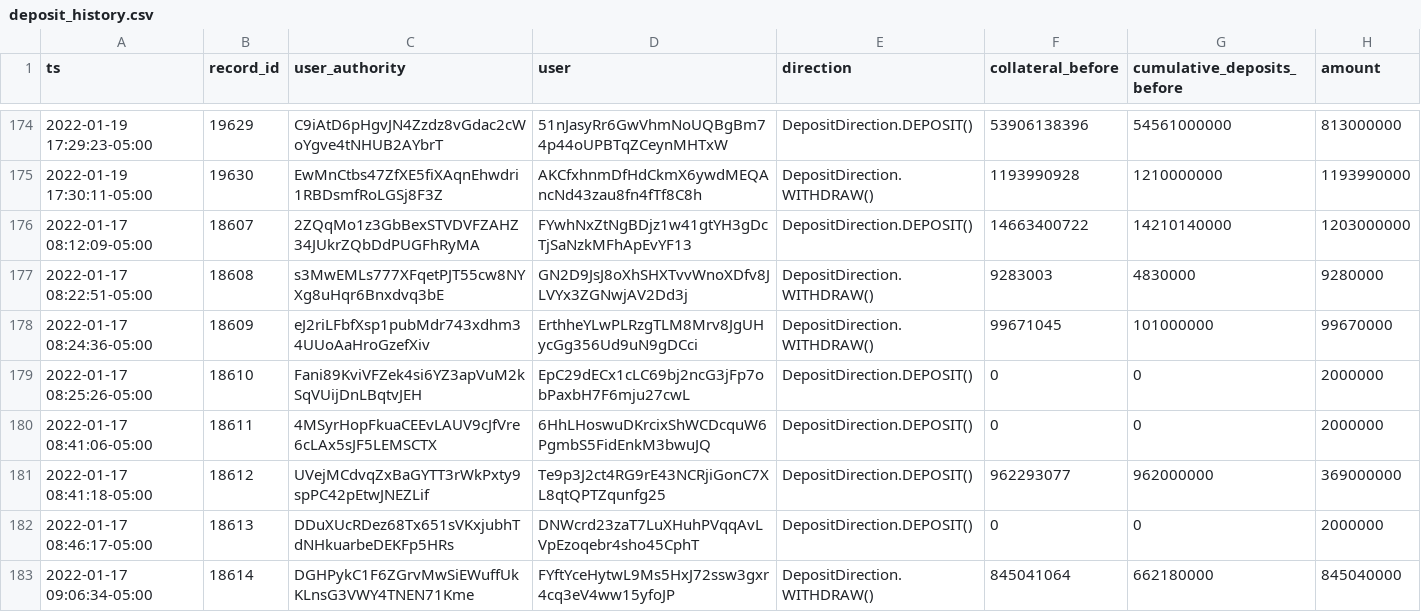
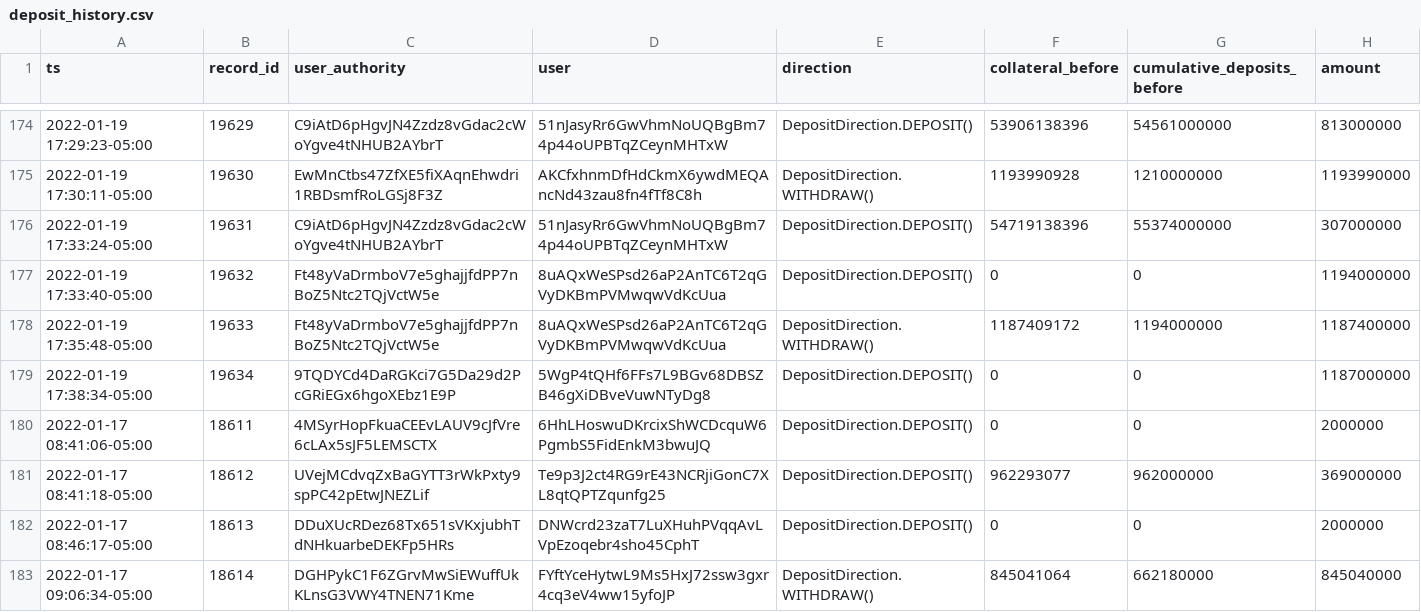
Before and after one commit to 0xbigz/drift-flat-data, a CSV file: data/deposit_history.csv, drawn as a sheet; only a part is shown, gaps mark what is left out; removed rows and columns are numbered as before the commit, all else as after; the diff names each change by its address in the sheet, - before the commit and + after, or states it on an @@ line.

```diff
--- a/data/deposit_history.csv
+++ b/data/deposit_history.csv
-row 176: 2022-01-17 08:12:09-05:00 | 18607 | 2ZQqMo1z3GbBexSTVDVFZAHZ34JUkrZQbDdPUGFhRyMA | FYwhNxZtNgBDjz1w41gtYH3gDcTjSaNzkMFhApEvYF13 | DepositDirection.DEPOSIT() | 14663400722 | 14210140000 | 1203000000
-row 177: 2022-01-17 08:22:51-05:00 | 18608 | s3MwEMLs777XFqetPJT55cw8NYXg8uHqr6Bnxdvq3bE | GN2D9JsJ8oXhSHXTvvWnoXDfv8JLVYx3ZGNwjAV2Dd3j | DepositDirection.WITHDRAW() | 9283003 | 4830000 | 9280000
-row 178: 2022-01-17 08:24:36-05:00 | 18609 | eJ2riLFbfXsp1pubMdr743xdhm34UUoAaHroGzefXiv | ErthheYLwPLRzgTLM8Mrv8JgUHycGg356Ud9uN9gDCci | DepositDirection.WITHDRAW() | 99671045 | 101000000 | 99670000
-row 179: 2022-01-17 08:25:26-05:00 | 18610 | Fani89KviVFZek4si6YZ3apVuM2kSqVUijDnLBqtvJEH | EpC29dECx1cLC69bj2ncG3jFp7obPaxbH7F6mju27cwL | DepositDirection.DEPOSIT() | 0 | 0 | 2000000
+row 176: 2022-01-19 17:33:24-05:00 | 19631 | C9iAtD6pHgvJN4Zzdz8vGdac2cWoYgve4tNHUB2AYbrT | 51nJasyRr6GwVhmNoUQBgBm74p44oUPBTqZCeynMHTxW | DepositDirection.DEPOSIT() | 54719138396 | 55374000000 | 307000000
+row 177: 2022-01-19 17:33:40-05:00 | 19632 | Ft48yVaDrmboV7e5ghajjfdPP7nBoZ5Ntc2TQjVctW5e | 8uAQxWeSPsd26aP2AnTC6T2qGVyDKBmPVMwqwVdKcUua | DepositDirection.DEPOSIT() | 0 | 0 | 1194000000
+row 178: 2022-01-19 17:35:48-05:00 | 19633 | Ft48yVaDrmboV7e5ghajjfdPP7nBoZ5Ntc2TQjVctW5e | 8uAQxWeSPsd26aP2AnTC6T2qGVyDKBmPVMwqwVdKcUua | DepositDirection.WITHDRAW() | 1187409172 | 1194000000 | 1187400000
+row 179: 2022-01-19 17:38:34-05:00 | 19634 | 9TQDYCd4DaRGKci7G5Da29d2PcGRiEGx6hgoXEbz1E9P | 5WgP4tQHf6FFs7L9BGv68DBSZB46gXiDBveVuwNTyDg8 | DepositDirection.DEPOSIT() | 0 | 0 | 1187000000
```
Also changed, not shown: data/markets_state.csv, data/positions_state.csv, 3 other files.
